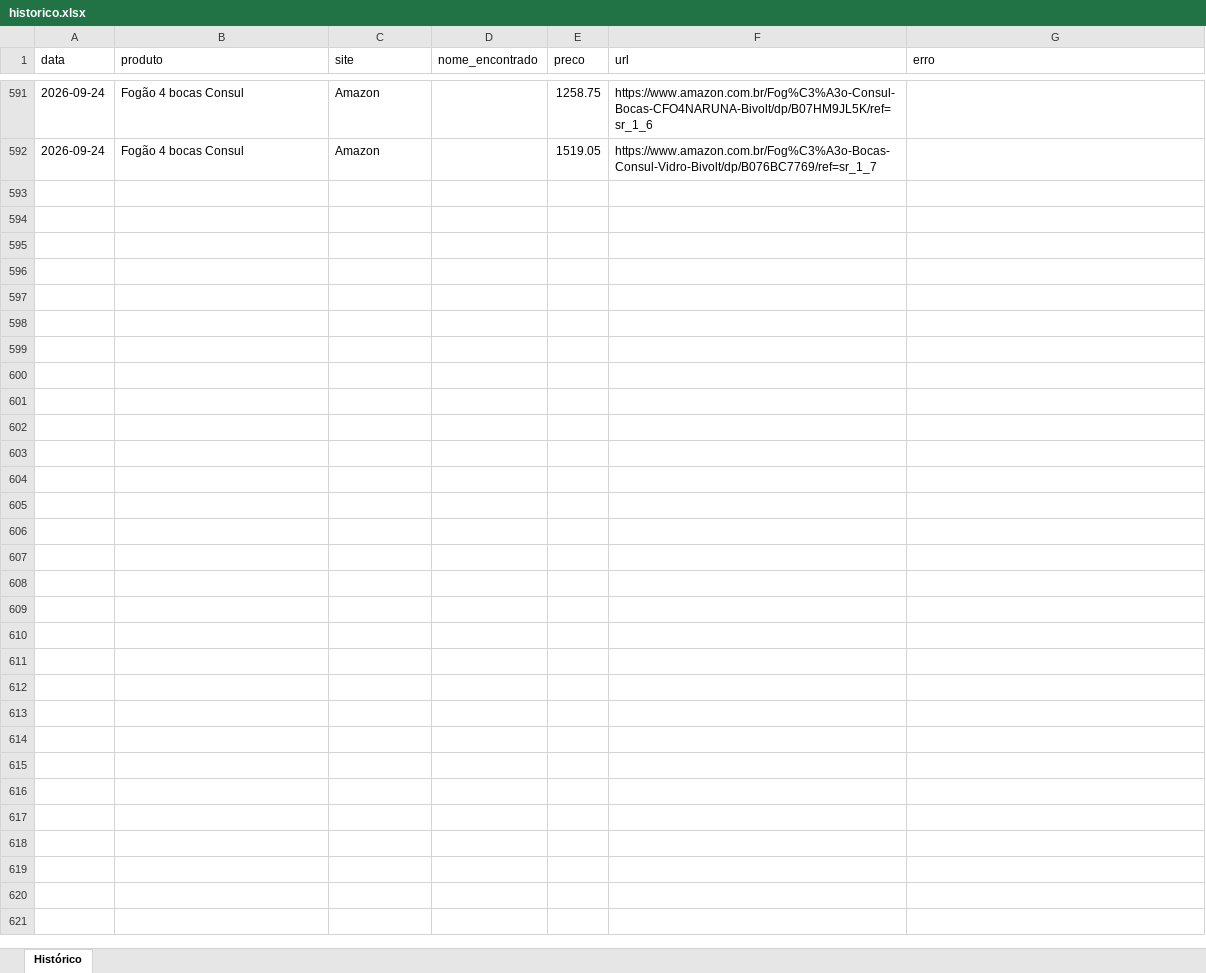
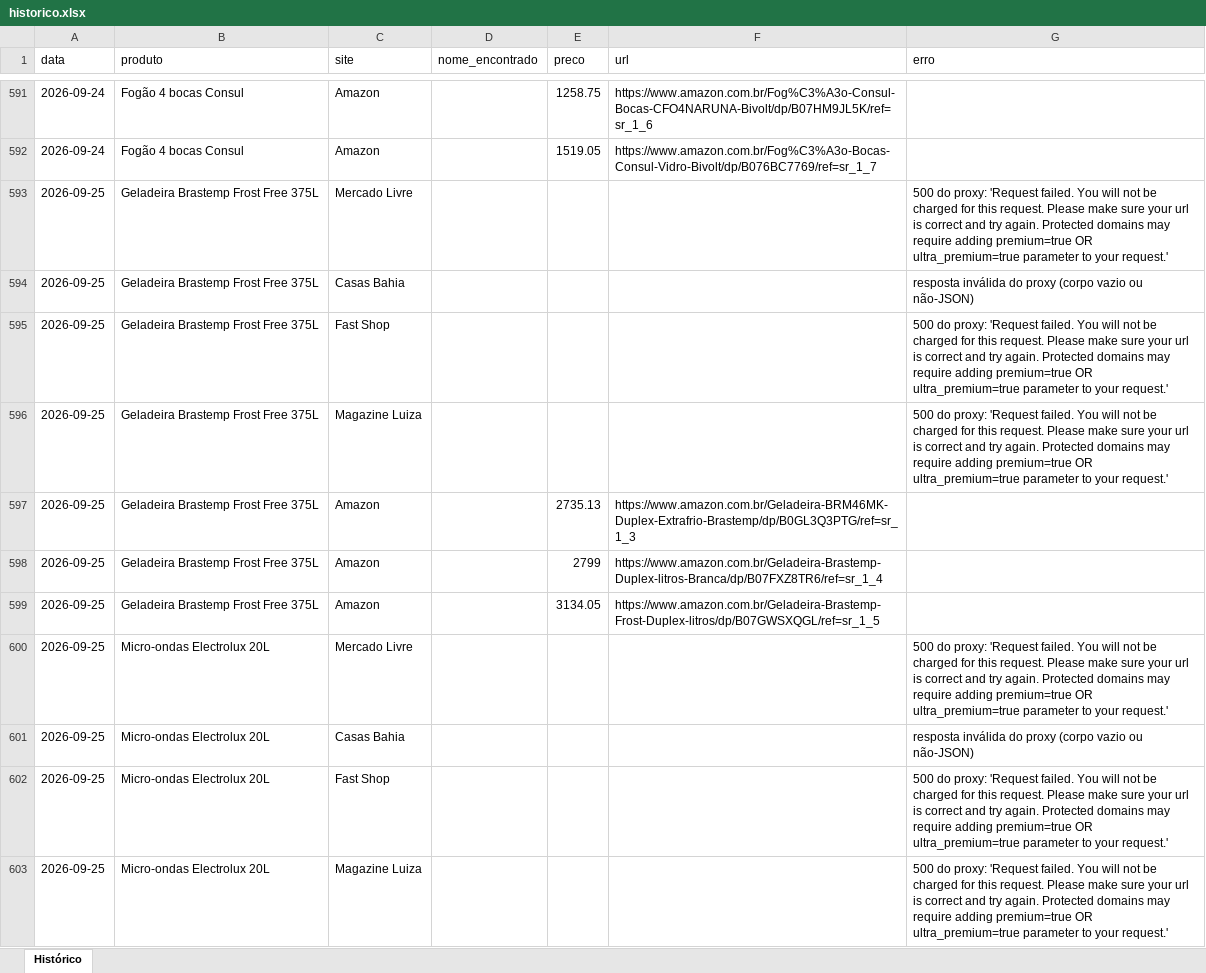
Before and after one commit to Richardpessuti/Simplifica-projetos, an Excel workbook: precos-eletrodomesticos/data/historico.xlsx, sheet Histórico, drawn as a sheet; only a part is shown, gaps mark what is left out; values as stored, in another font and other column widths than the file's, no borders; the diff covers the shown part only; the diff names each change by its address in the sheet, - before the commit and + after, or states it on an @@ line.

```diff
--- a/precos-eletrodomesticos/data/historico.xlsx (sheet Histórico)
+++ b/precos-eletrodomesticos/data/historico.xlsx (sheet Histórico)
+row 593: 2026-09-25 | Geladeira Brastemp Frost Free 375L | Mercado Livre |  |  |  | 500 do proxy: 'Request failed. You will not be charged for this request. Please make sure your url is correct and try again. Protected domains may require adding premium=true OR ultra_premium=true parameter to your request.'
+row 594: 2026-09-25 | Geladeira Brastemp Frost Free 375L | Casas Bahia |  |  |  | resposta inválida do proxy (corpo vazio ou não-JSON)
+row 595: 2026-09-25 | Geladeira Brastemp Frost Free 375L | Fast Shop |  |  |  | 500 do proxy: 'Request failed. You will not be charged for this request. Please make sure your url is correct and try again. Protected domains may require adding premium=true OR ultra_premium=true parameter to your request.'
+row 596: 2026-09-25 | Geladeira Brastemp Frost Free 375L | Magazine Luiza |  |  |  | 500 do proxy: 'Request failed. You will not be charged for this request. Please make sure your url is correct and try again. Protected domains may require adding premium=true OR ultra_premium=true parameter to your request.'
+row 597: 2026-09-25 | Geladeira Brastemp Frost Free 375L | Amazon |  | 2735.13 | https://www.amazon.com.br/Geladeira-BRM46MK-Duplex-Extrafrio-Brastemp/dp/B0GL3Q3PTG/ref=sr_1_3
+row 598: 2026-09-25 | Geladeira Brastemp Frost Free 375L | Amazon |  | 2799 | https://www.amazon.com.br/Geladeira-Brastemp-Duplex-litros-Branca/dp/B07FXZ8TR6/ref=sr_1_4
+row 599: 2026-09-25 | Geladeira Brastemp Frost Free 375L | Amazon |  | 3134.05 | https://www.amazon.com.br/Geladeira-Brastemp-Frost-Duplex-litros/dp/B07GWSXQGL/ref=sr_1_5
+row 600: 2026-09-25 | Micro-ondas Electrolux 20L | Mercado Livre |  |  |  | 500 do proxy: 'Request failed. You will not be charged for this request. Please make sure your url is correct and try again. Protected domains may require adding premium=true OR ultra_premium=true parameter to your request.'
+row 601: 2026-09-25 | Micro-ondas Electrolux 20L | Casas Bahia |  |  |  | resposta inválida do proxy (corpo vazio ou não-JSON)
+row 602: 2026-09-25 | Micro-ondas Electrolux 20L | Fast Shop |  |  |  | 500 do proxy: 'Request failed. You will not be charged for this request. Please make sure your url is correct and try again. Protected domains may require adding premium=true OR ultra_premium=true parameter to your request.'
+row 603: 2026-09-25 | Micro-ondas Electrolux 20L | Magazine Luiza |  |  |  | 500 do proxy: 'Request failed. You will not be charged for this request. Please make sure your url is correct and try again. Protected domains may require adding premium=true OR ultra_premium=true parameter to your request.'
```
Also changed, not shown: 10 added rows elsewhere in this sheet, 1 other file.
